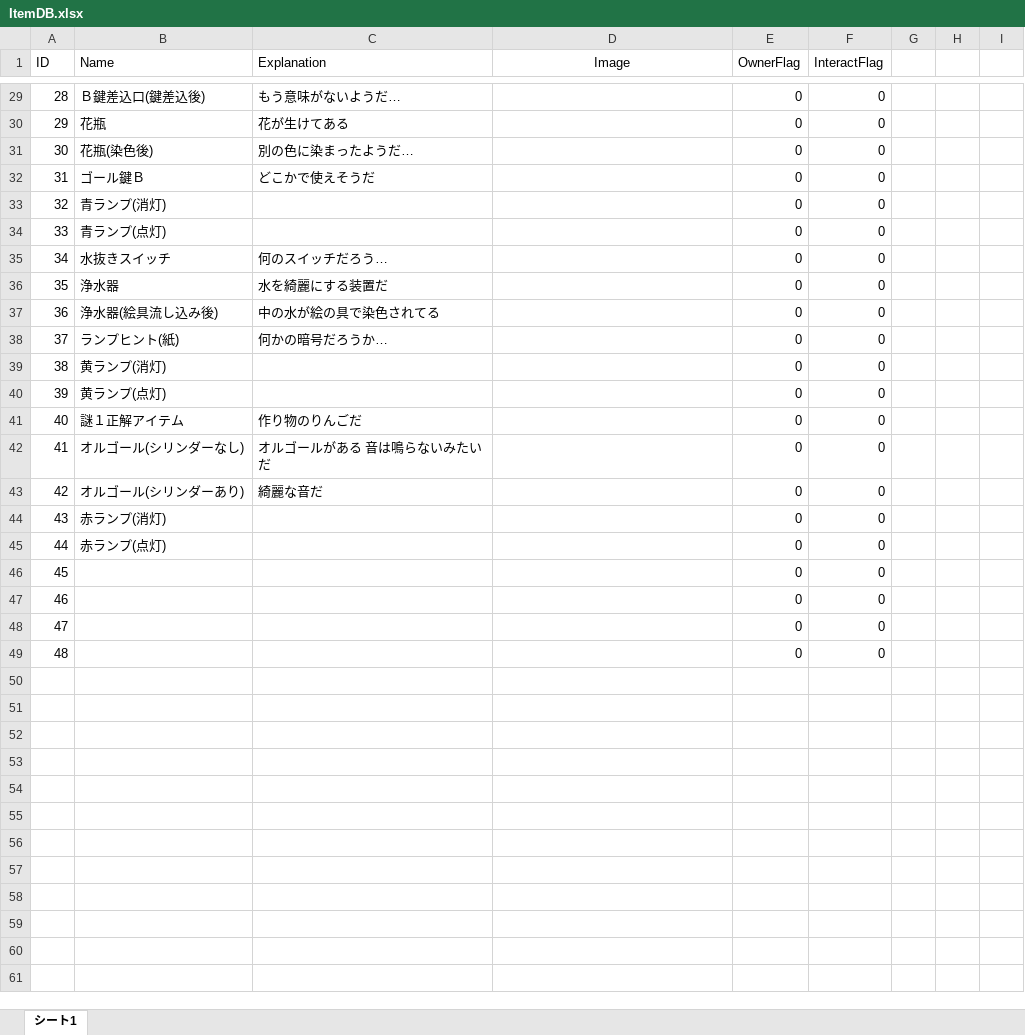
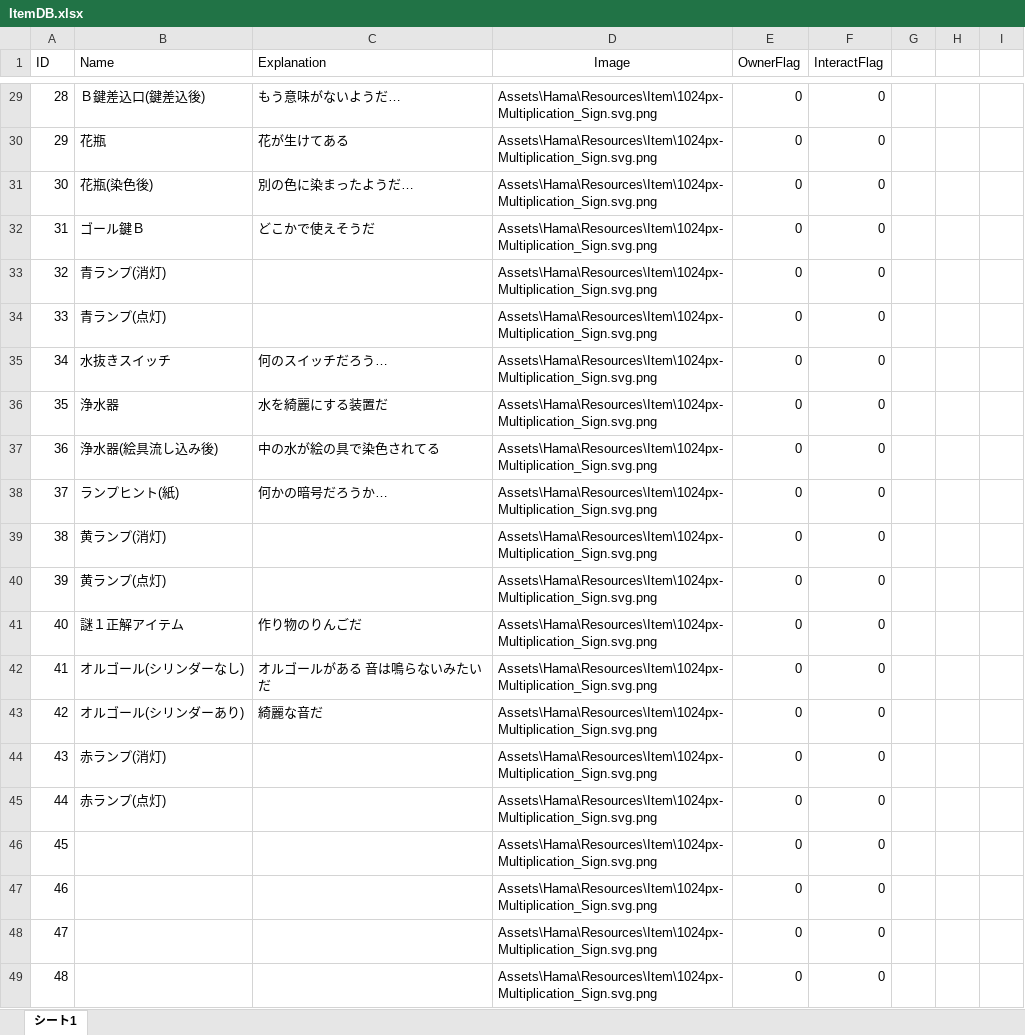
Before and after one commit to RiseManagement/30_Seconds2020334f1, an Excel workbook: Assets/Hama/Item/ItemDB.xlsx, sheet シート1, drawn as a sheet; only a part is shown, gaps mark what is left out; values as stored, in another font and other column widths than the file's, no borders; the diff covers the shown part only; the diff names each change by its address in the sheet, - before the commit and + after, or states it on an @@ line.

```diff
--- a/Assets/Hama/Item/ItemDB.xlsx (sheet シート1)
+++ b/Assets/Hama/Item/ItemDB.xlsx (sheet シート1)
-D29:D49 (Image): (empty)
+D29:D49 (Image): Assets\Hama\Resources\Item\1024px-Multiplication_Sign.svg.png
```
Also changed, not shown: 27 edited cells elsewhere in this sheet, 4 other files.
